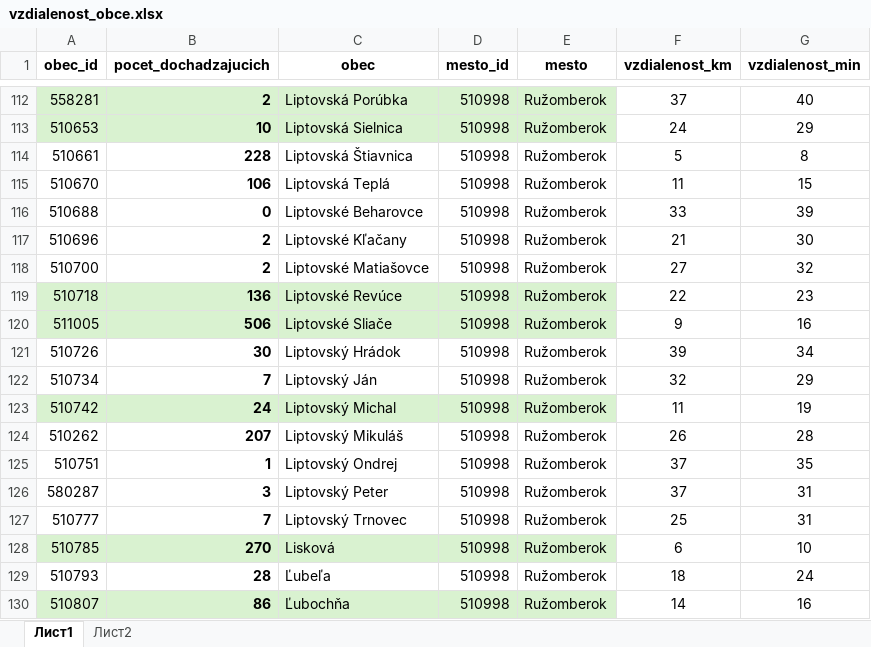
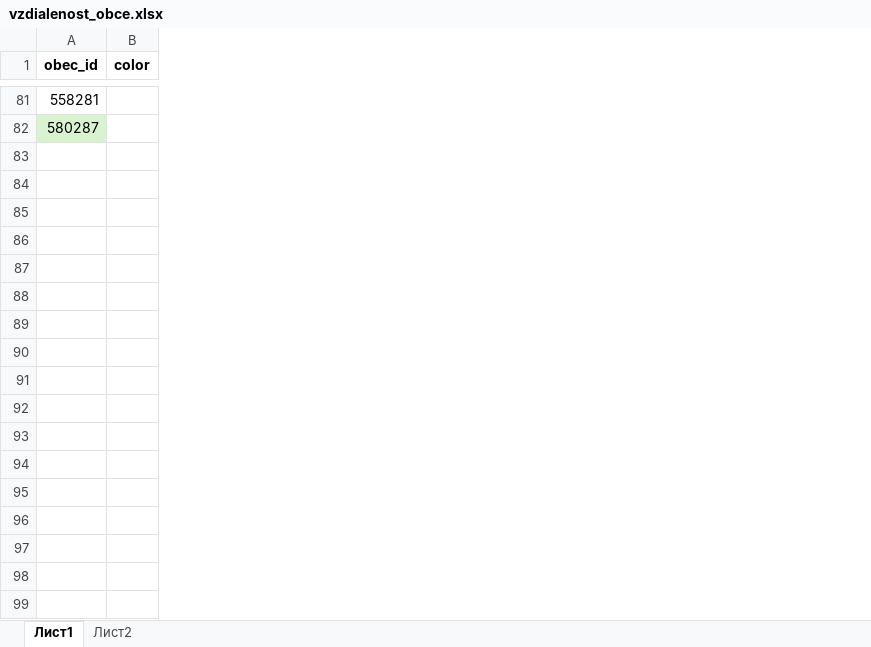
Before and after one commit to dbelohonov/maps_liptov, an Excel workbook: data/vzdialenost_obce.xlsx, sheet Лист1, drawn as a sheet; only a part is shown, gaps mark what is left out; values as stored, in another font and other column widths than the file's, no borders; removed rows and columns are numbered as before the commit, all else as after; the diff covers the shown part only; the diff names each change by its address in the sheet, - before the commit and + after, or states it on an @@ line.

```diff
--- a/data/vzdialenost_obce.xlsx (sheet Лист1)
+++ b/data/vzdialenost_obce.xlsx (sheet Лист1)
-column B (pocet_dochadzajucich), row 112: 2; row 126: 3
-column C (obec), row 112: Liptovská Porúbka; row 126: Liptovský Peter
-column D (mesto_id), row 112: 510998; row 126: 510998
-column E (mesto), row 112: Ružomberok; row 126: Ružomberok
-column F (vzdialenost_km), row 112: 37; row 126: 37
-column G (vzdialenost_min), row 112: 40; row 126: 31
+column B (color), empty
-A81 fill: #D9F2D0
+A81 fill: none
-row 113: 510653 | 10 | Liptovská Sielnica | 510998 | Ružomberok | 24 | 29
-row 114: 510661 | 228 | Liptovská Štiavnica | 510998 | Ružomberok | 5 | 8
-row 115: 510670 | 106 | Liptovská Teplá | 510998 | Ružomberok | 11 | 15
-row 116: 510688 | 0 | Liptovské Beharovce | 510998 | Ružomberok | 33 | 39
-row 117: 510696 | 2 | Liptovské Kľačany | 510998 | Ružomberok | 21 | 30
-row 118: 510700 | 2 | Liptovské Matiašovce | 510998 | Ružomberok | 27 | 32
-row 119: 510718 | 136 | Liptovské Revúce | 510998 | Ružomberok | 22 | 23
-row 120: 511005 | 506 | Liptovské Sliače | 510998 | Ružomberok | 9 | 16
-row 121: 510726 | 30 | Liptovský Hrádok | 510998 | Ružomberok | 39 | 34
-row 122: 510734 | 7 | Liptovský Ján | 510998 | Ružomberok | 32 | 29
-row 123: 510742 | 24 | Liptovský Michal | 510998 | Ružomberok | 11 | 19
-row 124: 510262 | 207 | Liptovský Mikuláš | 510998 | Ružomberok | 26 | 28
-row 125: 510751 | 1 | Liptovský Ondrej | 510998 | Ružomberok | 37 | 35
-A82 fill: none
+A82 fill: #D9F2D0
-row 127: 510777 | 7 | Liptovský Trnovec | 510998 | Ružomberok | 25 | 31
-row 128: 510785 | 270 | Lisková | 510998 | Ružomberok | 6 | 10
-row 129: 510793 | 28 | Ľubeľa | 510998 | Ružomberok | 18 | 24
-row 130: 510807 | 86 | Ľubochňa | 510998 | Ružomberok | 14 | 16
```
Also changed, not shown: 64 removed rows, 6 moved rows and cell formats elsewhere in this sheet, sheet Лист2, 36 other files.
